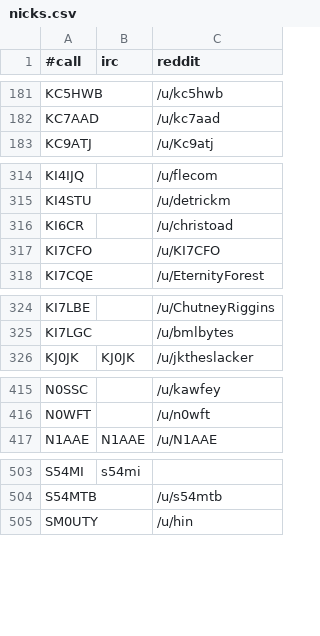
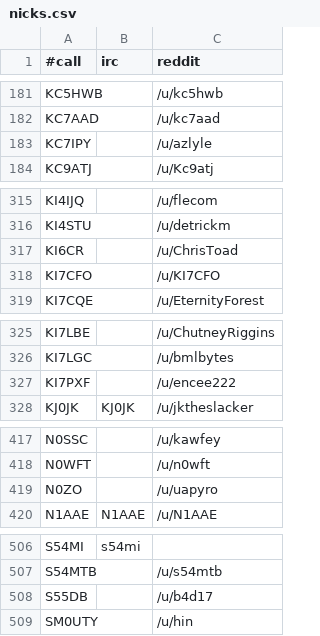
Before and after one commit to molo1134/qrmbot, a CSV file: lib/nicks.csv, drawn as a sheet; only a part is shown, gaps mark what is left out.

Commit message:
scrape

```diff
--- a/lib/nicks.csv
+++ b/lib/nicks.csv
@@ -182,2 +182,3 @@ KC5HWB,,/u/kc5hwb
 KC7AAD,,/u/kc7aad
+KC7IPY,,/u/azlyle
 KC9ATJ,,/u/Kc9atj
@@ -315,3 +316,3 @@ KI4IJQ,,/u/flecom
 KI4STU,,/u/detrickm
-KI6CR,,/u/christoad
+KI6CR,,/u/ChrisToad
 KI7CFO,,/u/KI7CFO
@@ -325,2 +326,3 @@ KI7LBE,,/u/ChutneyRiggins
 KI7LGC,,/u/bmlbytes
+KI7PXF,,/u/encee222
 KJ0JK,KJ0JK,/u/jktheslacker
@@ -416,2 +418,3 @@ N0SSC,,/u/kawfey
 N0WFT,,/u/n0wft
+N0ZO,,/u/uapyro
 N1AAE,N1AAE,/u/N1AAE
@@ -504,2 +507,3 @@ S54MI,s54mi,
 S54MTB,,/u/s54mtb
+S55DB,,/u/b4d17
 SM0UTY,,/u/hin
```
